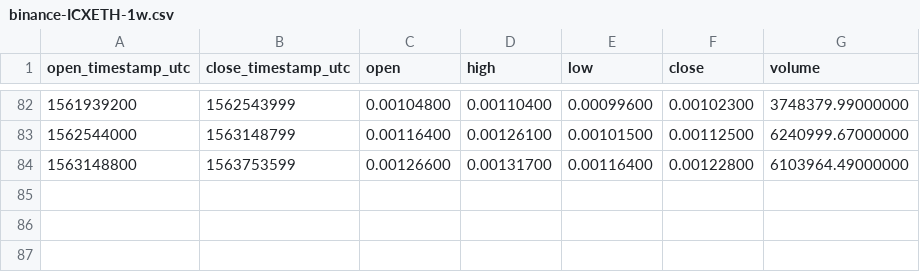
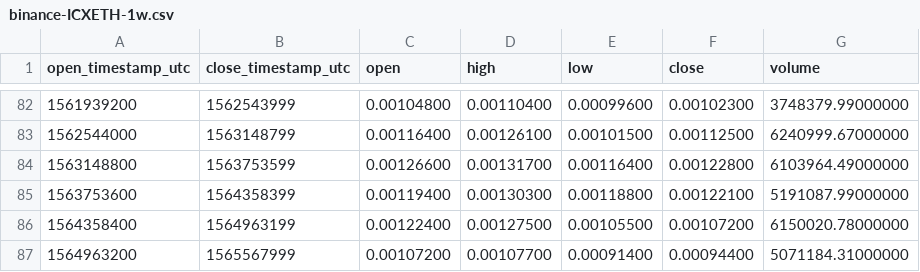
Before and after one commit to cryptobigbro/binance-ICXETH, a CSV file: binance-ICXETH-1w.csv, drawn as a sheet; only a part is shown, gaps mark what is left out.

```diff
--- a/binance-ICXETH-1w.csv
+++ b/binance-ICXETH-1w.csv
@@ -84 +84,4 @@ open_timestamp_utc,close_timestamp_utc,open,high,low,close,volume
 1563148800,1563753599,0.00126600,0.00131700,0.00116400,0.00122800,6103964.49000000
+1563753600,1564358399,0.00119400,0.00130300,0.00118800,0.00122100,5191087.99000000
+1564358400,1564963199,0.00122400,0.00127500,0.00105500,0.00107200,6150020.78000000
+1564963200,1565567999,0.00107200,0.00107700,0.00091400,0.00094400,5071184.31000000
```
Also changed, not shown: binance-ICXETH-1M.csv, binance-ICXETH-1d.csv, 1 other file.
